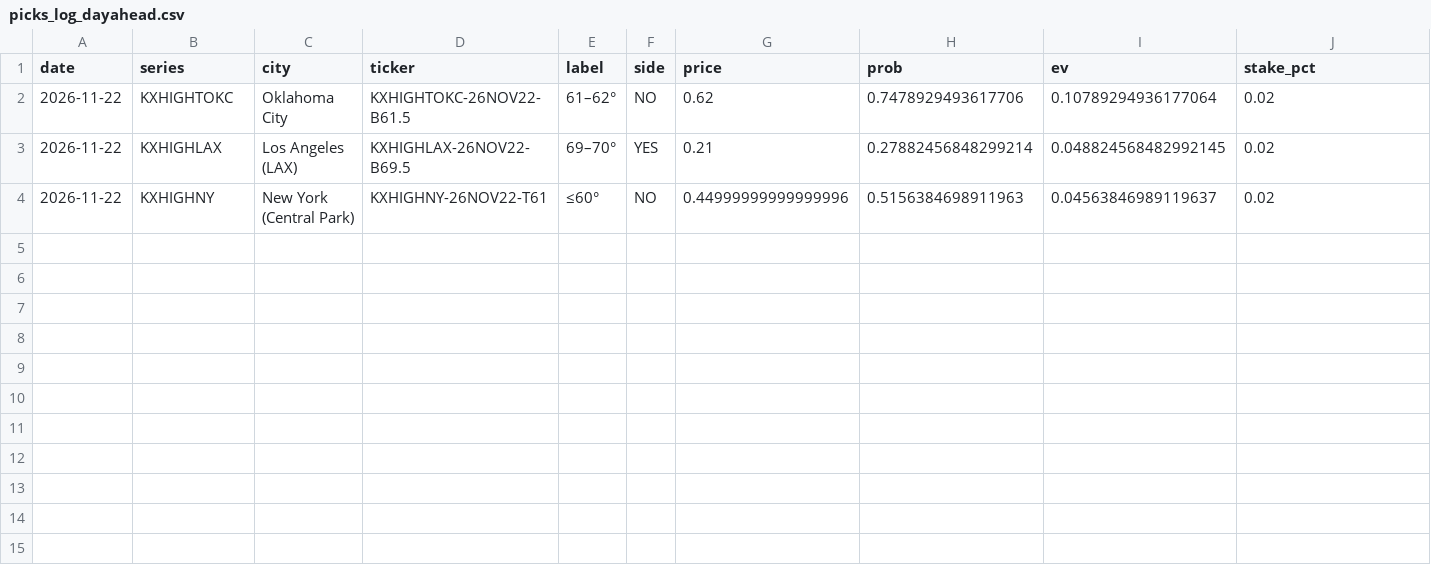
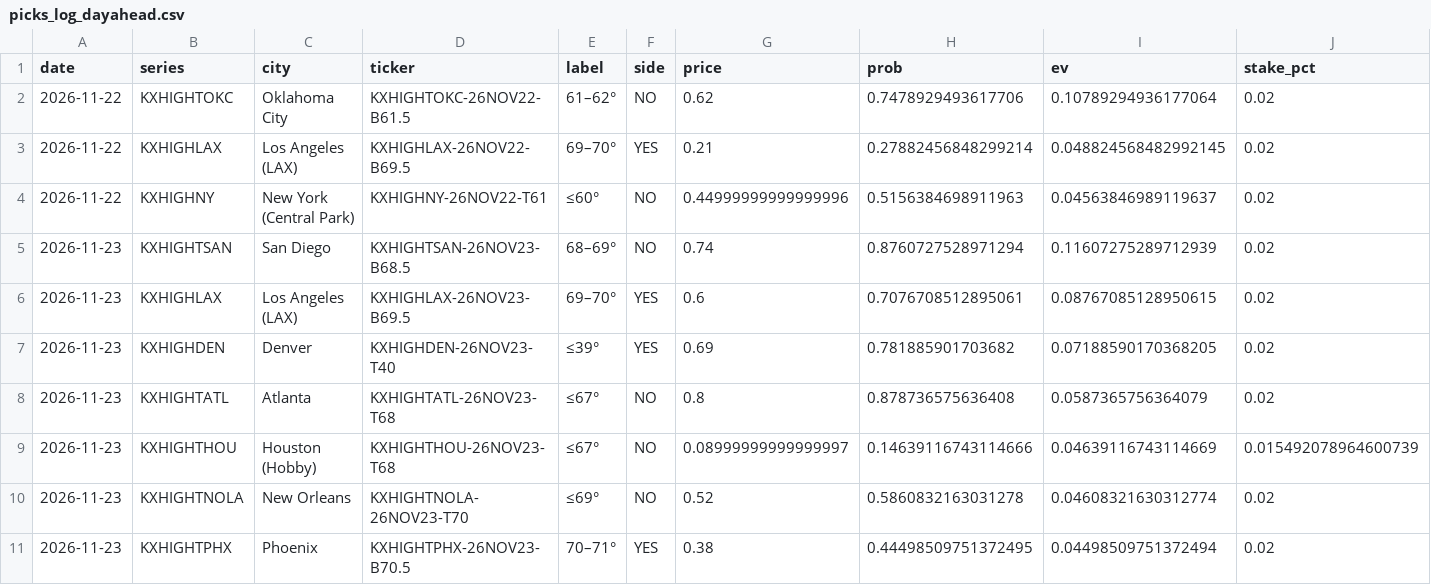
Before and after one commit to lucaslin1-collab/lucaslinweather, a CSV file: data/picks_log_dayahead.csv, drawn as a sheet; only a part is shown; rows hold the shown columns only; the diff names each change by its address in the sheet, - before the commit and + after, or states it on an @@ line.

```diff
--- a/data/picks_log_dayahead.csv
+++ b/data/picks_log_dayahead.csv
+row 5: 2026-11-23 | KXHIGHTSAN | San Diego | KXHIGHTSAN-26NOV23-B68.5 | 68–69° | NO | 0.74 | 0.8760727528971294 | 0.11607275289712939 | 0.02
+row 6: 2026-11-23 | KXHIGHLAX | Los Angeles (LAX) | KXHIGHLAX-26NOV23-B69.5 | 69–70° | YES | 0.6 | 0.7076708512895061 | 0.08767085128950615 | 0.02
+row 7: 2026-11-23 | KXHIGHDEN | Denver | KXHIGHDEN-26NOV23-T40 | ≤39° | YES | 0.69 | 0.781885901703682 | 0.07188590170368205 | 0.02
+row 8: 2026-11-23 | KXHIGHTATL | Atlanta | KXHIGHTATL-26NOV23-T68 | ≤67° | NO | 0.8 | 0.878736575636408 | 0.0587365756364079 | 0.02
+row 9: 2026-11-23 | KXHIGHTHOU | Houston (Hobby) | KXHIGHTHOU-26NOV23-T68 | ≤67° | NO | 0.08999999999999997 | 0.14639116743114666 | 0.04639116743114669 | 0.015492078964600739
+row 10: 2026-11-23 | KXHIGHTNOLA | New Orleans | KXHIGHTNOLA-26NOV23-T70 | ≤69° | NO | 0.52 | 0.5860832163031278 | 0.04608321630312774 | 0.02
+row 11: 2026-11-23 | KXHIGHTPHX | Phoenix | KXHIGHTPHX-26NOV23-B70.5 | 70–71° | YES | 0.38 | 0.44498509751372495 | 0.04498509751372494 | 0.02
```
Also changed, not shown: data/picks_log.csv, 1 other file.
